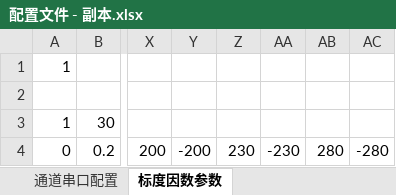
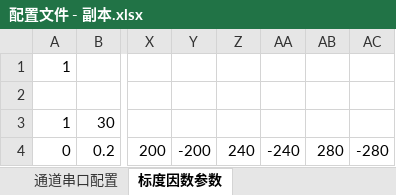
Before and after one commit to zhulufeng/FogTest, an Excel workbook: bin/Debug/配置文件 - 副本.xlsx, sheet 标度因数参数, drawn as a sheet; only a part is shown, gaps mark what is left out; values as stored, in another font and other column widths than the file's, no borders; the diff names each change by its address in the sheet, - before the commit and + after, or states it on an @@ line.

```diff
--- a/bin/Debug/配置文件 - 副本.xlsx (sheet 标度因数参数)
+++ b/bin/Debug/配置文件 - 副本.xlsx (sheet 标度因数参数)
-Z4: 230
+Z4: 240
-AA4: -230
+AA4: -240
```
Also changed, not shown: sheet 通道串口配置, 4 other files.
